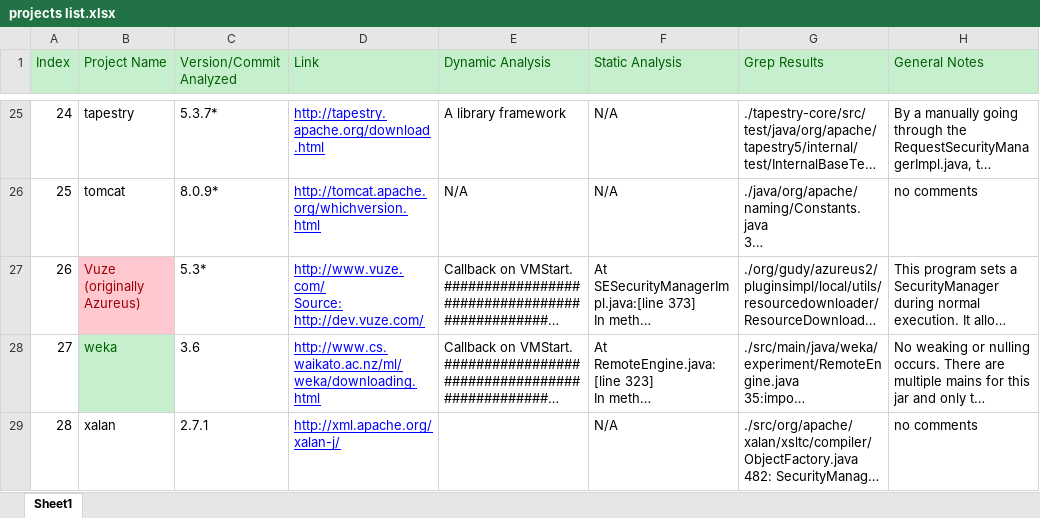
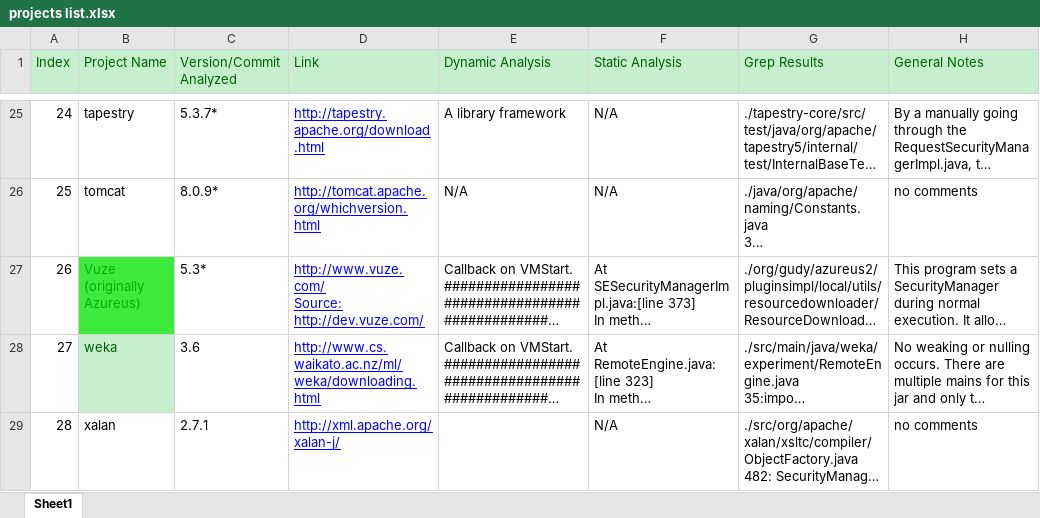
Before and after one commit to SecurityManagerCodeBase/ProjectsProfiles, an Excel workbook: projects list.xlsx, sheet Sheet1, drawn as a sheet; only a part is shown, gaps mark what is left out; long unchanged cells end in …; values as stored, in another font and other column widths than the file's, no borders; the diff names each change by its address in the sheet, - before the commit and + after, or states it on an @@ line.

Commit message:
changed the color of Vuze - I realize it is not the right shade but I don't seem to have the background color of the other green ones as an option in LibreOffice

```diff
--- a/projects list.xlsx (sheet Sheet1)
+++ b/projects list.xlsx (sheet Sheet1)
@@ B27 fill: #FFC7CE → #3DEB3D, text colour: #9C0006 → #00AE00 @@
```
